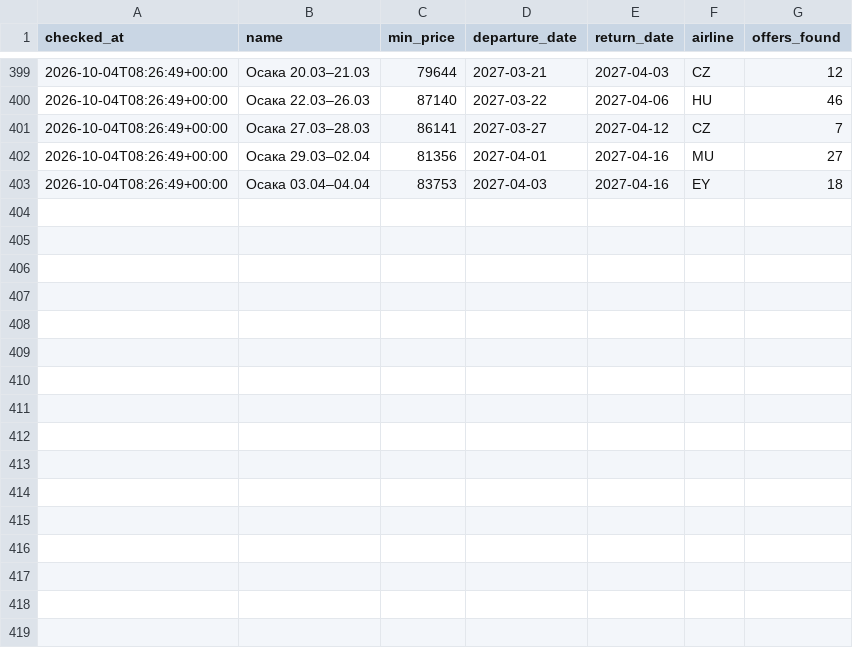
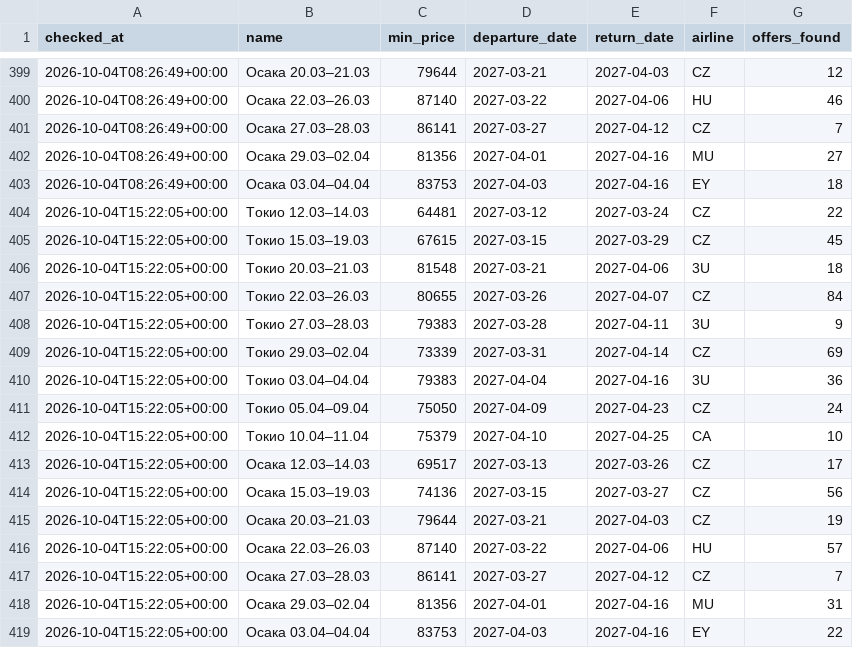
Before and after one commit to djandtty/custom-bot-checker, a CSV file: history.csv, drawn as a sheet; only a part is shown, gaps mark what is left out.

```diff
--- a/history.csv
+++ b/history.csv
@@ -403 +403,17 @@ checked_at,name,min_price,departure_date,return_date,airline,offers_found
 2026-10-04T08:26:49+00:00,Осака 03.04–04.04,83753,2027-04-03,2027-04-16,EY,18
+2026-10-04T15:22:05+00:00,Токио 12.03–14.03,64481,2027-03-12,2027-03-24,CZ,22
+2026-10-04T15:22:05+00:00,Токио 15.03–19.03,67615,2027-03-15,2027-03-29,CZ,45
+2026-10-04T15:22:05+00:00,Токио 20.03–21.03,81548,2027-03-21,2027-04-06,3U,18
+2026-10-04T15:22:05+00:00,Токио 22.03–26.03,80655,2027-03-26,2027-04-07,CZ,84
+2026-10-04T15:22:05+00:00,Токио 27.03–28.03,79383,2027-03-28,2027-04-11,3U,9
+2026-10-04T15:22:05+00:00,Токио 29.03–02.04,73339,2027-03-31,2027-04-14,CZ,69
+2026-10-04T15:22:05+00:00,Токио 03.04–04.04,79383,2027-04-04,2027-04-16,3U,36
+2026-10-04T15:22:05+00:00,Токио 05.04–09.04,75050,2027-04-09,2027-04-23,CZ,24
+2026-10-04T15:22:05+00:00,Токио 10.04–11.04,75379,2027-04-10,2027-04-25,CA,10
+2026-10-04T15:22:05+00:00,Осака 12.03–14.03,69517,2027-03-13,2027-03-26,CZ,17
+2026-10-04T15:22:05+00:00,Осака 15.03–19.03,74136,2027-03-15,2027-03-27,CZ,56
+2026-10-04T15:22:05+00:00,Осака 20.03–21.03,79644,2027-03-21,2027-04-03,CZ,19
+2026-10-04T15:22:05+00:00,Осака 22.03–26.03,87140,2027-03-22,2027-04-06,HU,57
+2026-10-04T15:22:05+00:00,Осака 27.03–28.03,86141,2027-03-27,2027-04-12,CZ,7
+2026-10-04T15:22:05+00:00,Осака 29.03–02.04,81356,2027-04-01,2027-04-16,MU,31
+2026-10-04T15:22:05+00:00,Осака 03.04–04.04,83753,2027-04-03,2027-04-16,EY,22
```
Also changed, not shown: 1 other file.
